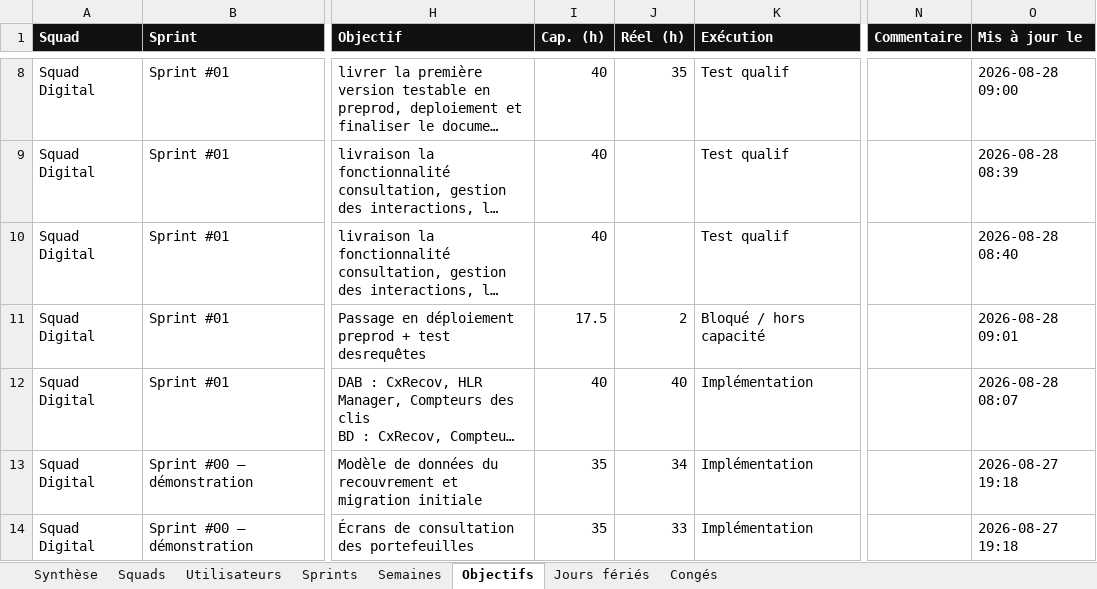
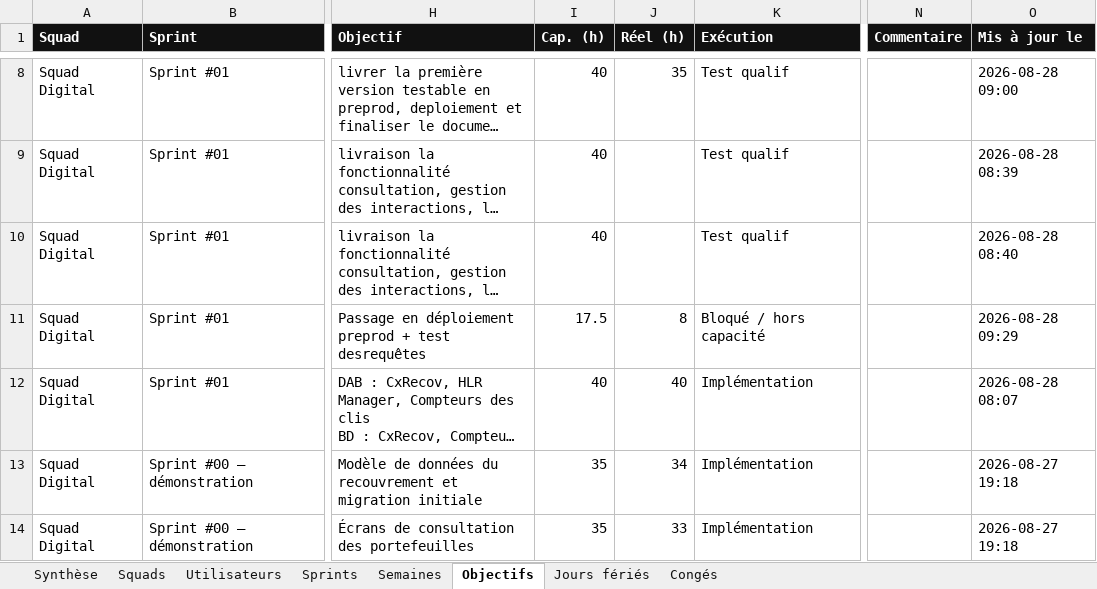
Before and after one commit to efoka24-ops/sprint-tracker, an Excel workbook: bd/sprint-tracker.xlsx, sheet Objectifs, drawn as a sheet; only a part is shown, gaps mark what is left out; long unchanged cells end in …; values as stored, in another font and other column widths than the file's, no borders; the diff names each change by its address in the sheet, - before the commit and + after, or states it on an @@ line.

Commit message:
bd : mise à jour d’un objectif

```diff
--- a/bd/sprint-tracker.xlsx (sheet Objectifs)
+++ b/bd/sprint-tracker.xlsx (sheet Objectifs)
-J11 (Réel (h)): 2
+J11 (Réel (h)): 8
-O11 (Mis à jour le): 2026-08-28 09:01
+O11 (Mis à jour le): 2026-08-28 09:29
```
Also changed, not shown: sheet Synthèse.
